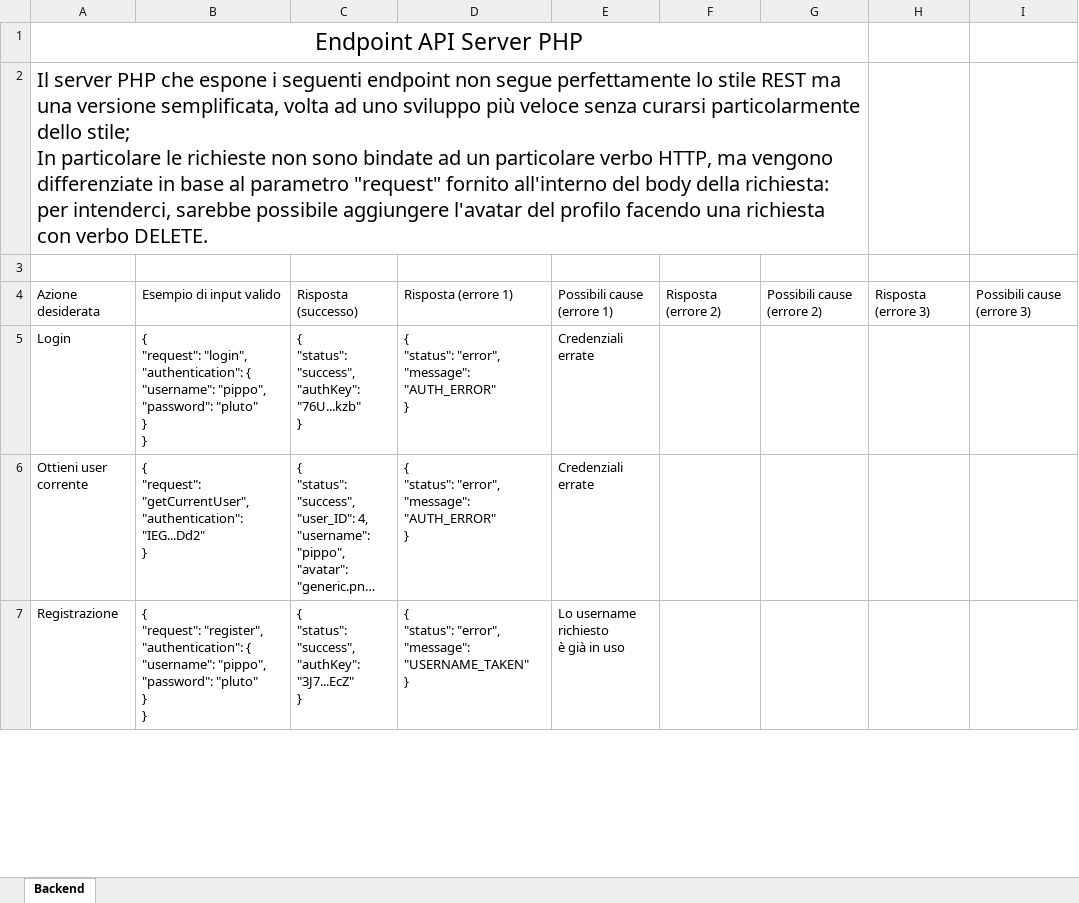
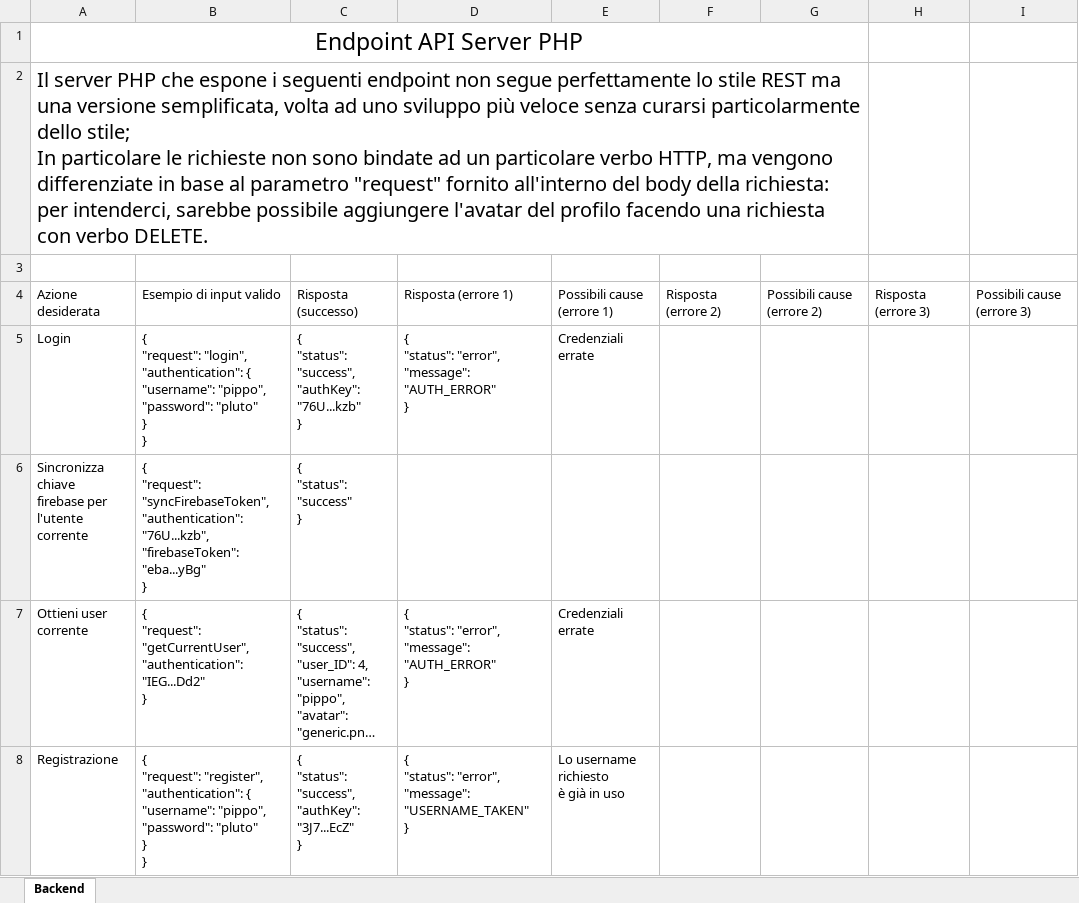
Before and after one commit to Dark2C/ShareApp, an Excel workbook: shareApp.xlsx, sheet Backend, drawn as a sheet; only a part is shown; long unchanged cells end in …; values as stored, in another font and other column widths than the file's, no borders; table styles not drawn; ↵ is a line break in a cell; the diff covers the shown part only; the diff names each change by its address in the sheet, - before the commit and + after, or states it on an @@ line.

```diff
--- a/shareApp.xlsx (sheet Backend)
+++ b/shareApp.xlsx (sheet Backend)
+row 6: Sincronizza chiave ↵ firebase per ↵ l'utente corrente | { ↵ "request": "syncFirebaseToken", ↵ "authentication": "76U...kzb", ↵ "firebaseToken": "eba...yBg" ↵ } | { ↵ "status": "success" ↵ }
```
Also changed, not shown: 2 edited cells elsewhere in this sheet, 18 other files.
